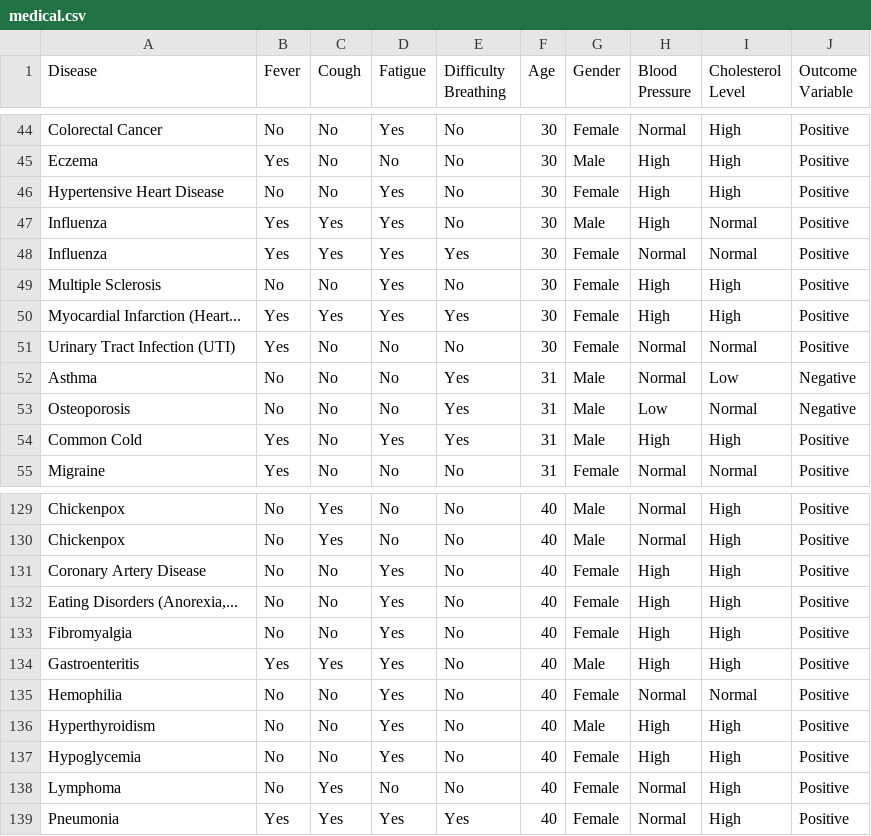
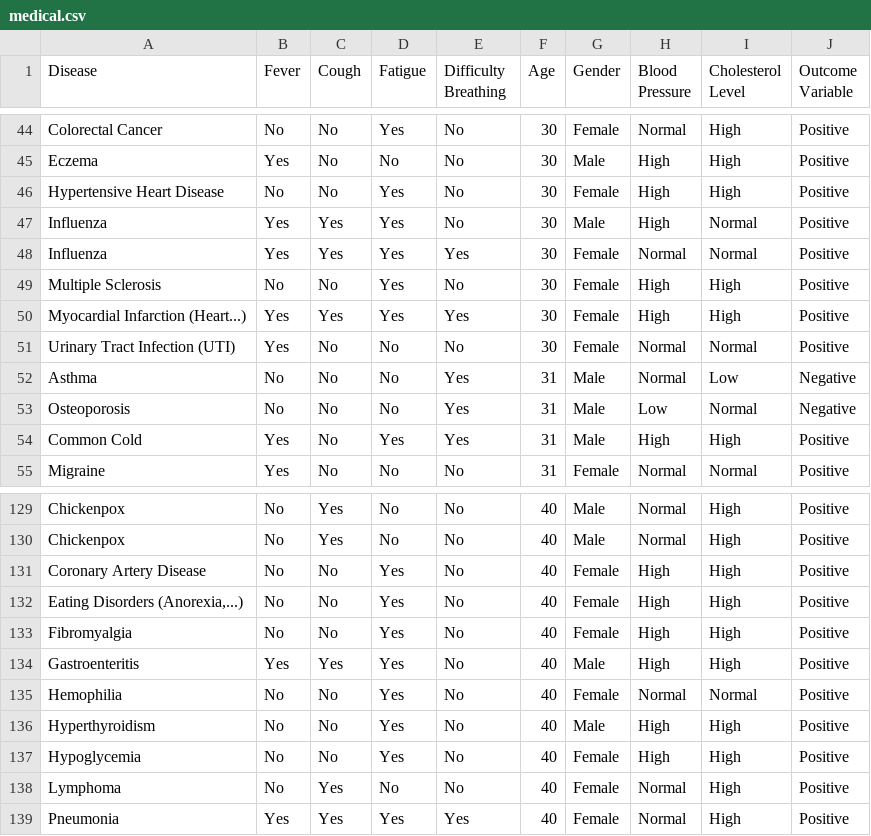
Before and after one commit to Francoistlb/tpmedicale, a CSV file: medical.csv, drawn as a sheet; only a part is shown, gaps mark what is left out.

```diff
--- a/medical.csv
+++ b/medical.csv
@@ -49,3 +49,3 @@ Influenza;Yes;Yes;Yes;Yes;30;Female;Normal;Normal;Positive
 Multiple Sclerosis;No;No;Yes;No;30;Female;High;High;Positive
-Myocardial Infarction (Heart...;Yes;Yes;Yes;Yes;30;Female;High;High;Positive
+Myocardial Infarction (Heart...);Yes;Yes;Yes;Yes;30;Female;High;High;Positive
 Urinary Tract Infection (UTI);Yes;No;No;No;30;Female;Normal;Normal;Positive
@@ -131,3 +131,3 @@ Chickenpox;No;Yes;No;No;40;Male;Normal;High;Positive
 Coronary Artery Disease;No;No;Yes;No;40;Female;High;High;Positive
-Eating Disorders (Anorexia,...;No;No;Yes;No;40;Female;High;High;Positive
+Eating Disorders (Anorexia,...);No;No;Yes;No;40;Female;High;High;Positive
 Fibromyalgia;No;No;Yes;No;40;Female;High;High;Positive
```
Also changed, not shown: 1 other file.
